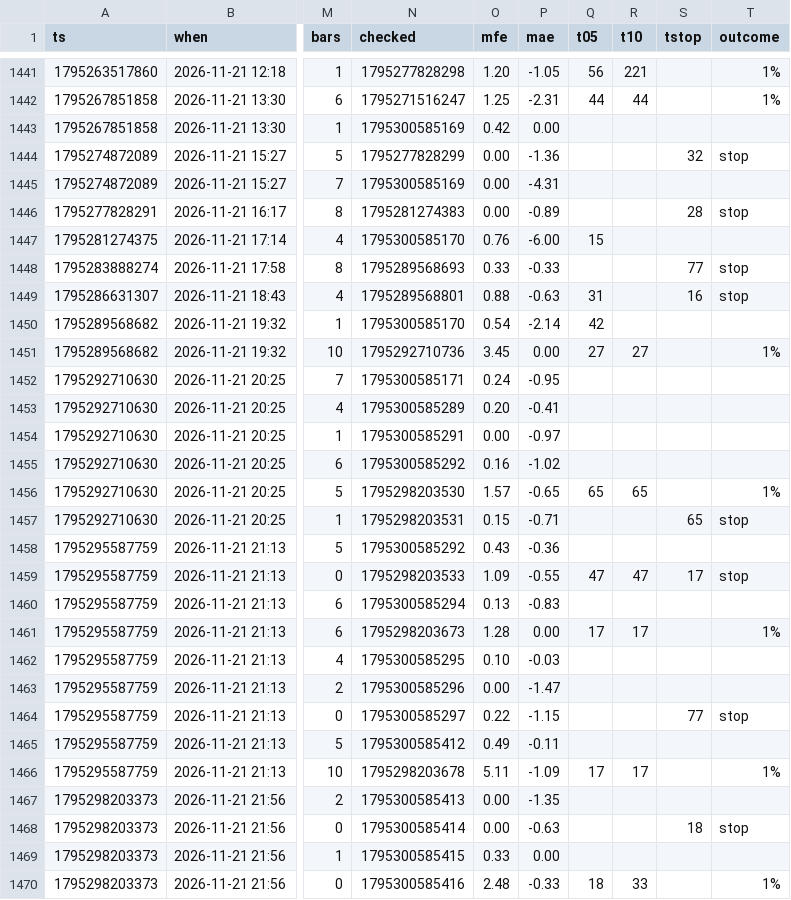
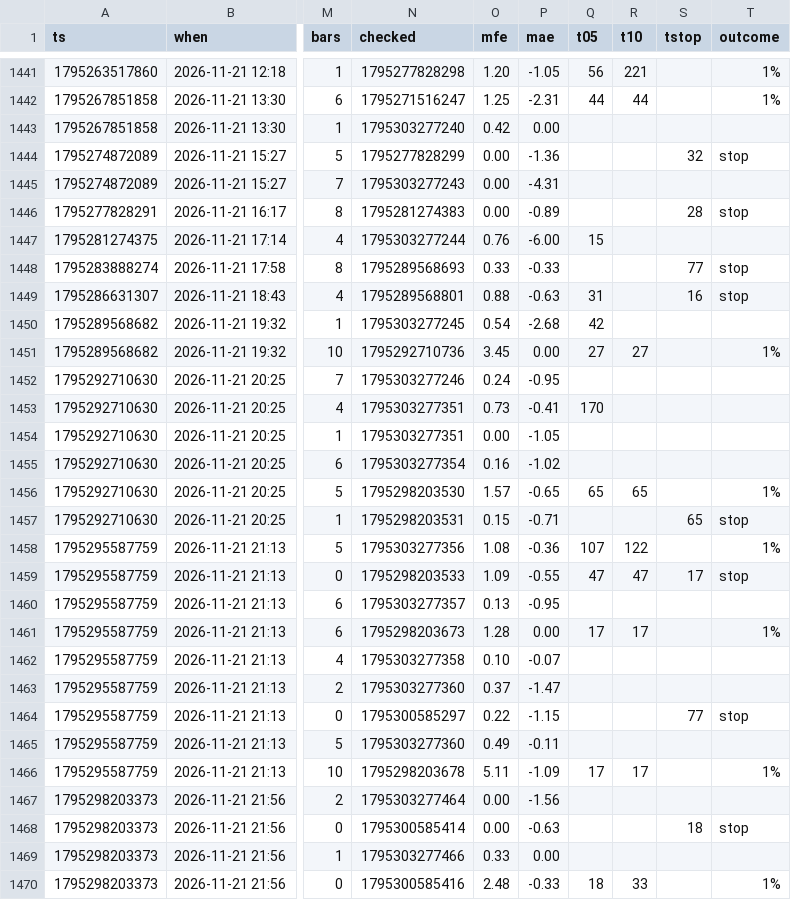
Before and after one commit to b3abderrahmane-lgtm/wissam, a CSV file: journal.csv, drawn as a sheet; only a part is shown, gaps mark what is left out; the diff covers the shown part only; the diff names each change by its address in the sheet, - before the commit and + after, or states it on an @@ line.

Commit message:
settings + journal [skip ci]

```diff
--- a/journal.csv
+++ b/journal.csv
-N1443 (checked): 1795300585169
+N1443 (checked): 1795303277240
-N1445 (checked): 1795300585169
+N1445 (checked): 1795303277243
-N1447 (checked): 1795300585170
+N1447 (checked): 1795303277244
-N1450 (checked): 1795300585170
+N1450 (checked): 1795303277245
-P1450 (mae): -2.14
+P1450 (mae): -2.68
-N1452 (checked): 1795300585171
+N1452 (checked): 1795303277246
-N1453 (checked): 1795300585289
+N1453 (checked): 1795303277351
-O1453 (mfe): 0.20
+O1453 (mfe): 0.73
-Q1453 (t05): (empty)
+Q1453 (t05): 170
-N1454 (checked): 1795300585291
+N1454 (checked): 1795303277351
-P1454 (mae): -0.97
+P1454 (mae): -1.05
-N1455 (checked): 1795300585292
+N1455 (checked): 1795303277354
-N1458 (checked): 1795300585292
+N1458 (checked): 1795303277356
-O1458 (mfe): 0.43
+O1458 (mfe): 1.08
-Q1458 (t05): (empty)
+Q1458 (t05): 107
-R1458 (t10): (empty)
+R1458 (t10): 122
-T1458 (outcome): (empty)
+T1458 (outcome): 1%
-N1460 (checked): 1795300585294
+N1460 (checked): 1795303277357
-P1460 (mae): -0.83
+P1460 (mae): -0.95
-N1462 (checked): 1795300585295
+N1462 (checked): 1795303277358
-P1462 (mae): -0.03
+P1462 (mae): -0.07
-N1463 (checked): 1795300585296
+N1463 (checked): 1795303277360
-O1463 (mfe): 0.00
+O1463 (mfe): 0.37
-N1465 (checked): 1795300585412
+N1465 (checked): 1795303277360
-N1467 (checked): 1795300585413
+N1467 (checked): 1795303277464
-P1467 (mae): -1.35
+P1467 (mae): -1.56
-N1469 (checked): 1795300585415
+N1469 (checked): 1795303277466
```
Also changed, not shown: 8 added rows and 6 edited cells elsewhere in this file.
